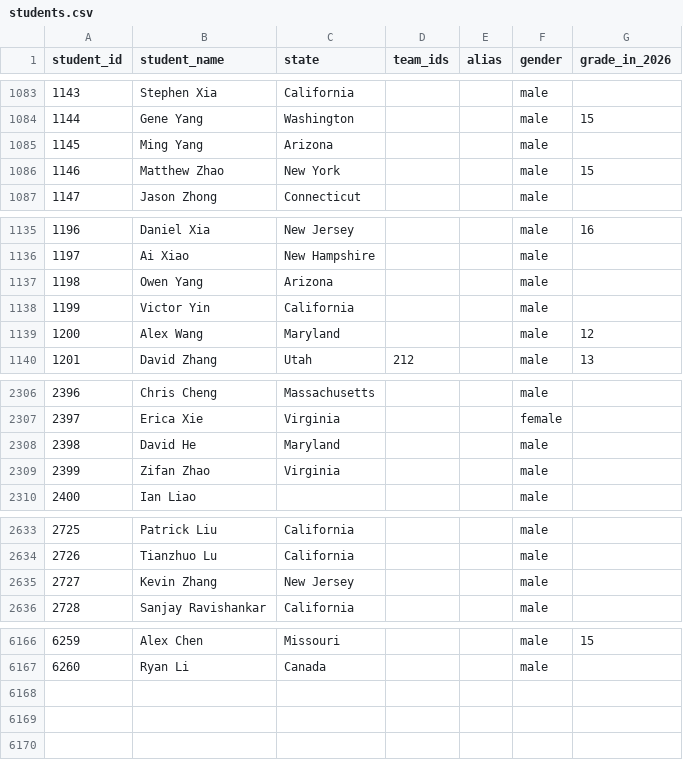
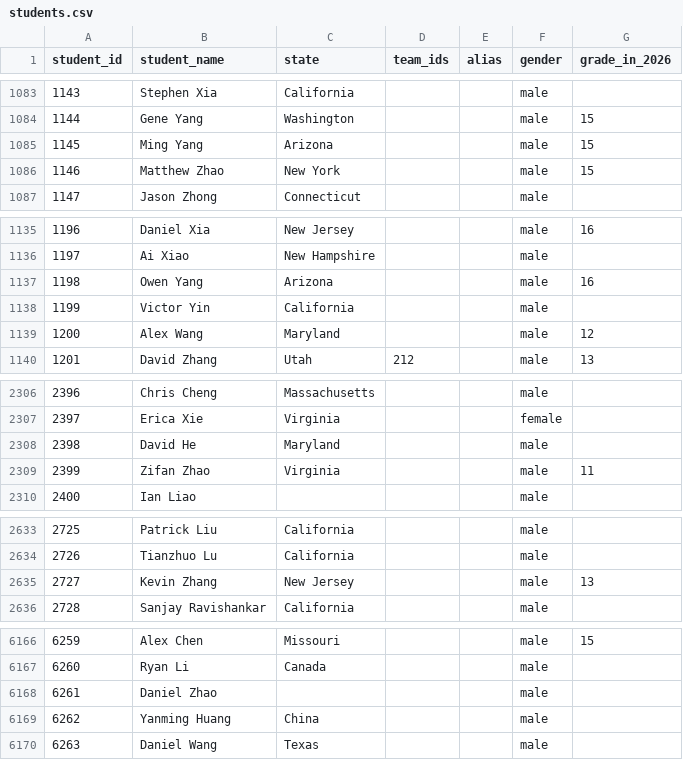
Before and after one commit to x-du/math-competition, a CSV file: database/students/students.csv, drawn as a sheet; only a part is shown, gaps mark what is left out.

Commit message:
fixing student records

```diff
--- a/database/students/students.csv
+++ b/database/students/students.csv
@@ -1084,3 +1084,3 @@ student_id,student_name,state,team_ids,alias,gender,grade_in_2026
 1144,Gene Yang,Washington,,,male,15
-1145,Ming Yang,Arizona,,,male,
+1145,Ming Yang,Arizona,,,male,15
 1146,Matthew Zhao,New York,,,male,15
@@ -1136,3 +1136,3 @@ student_id,student_name,state,team_ids,alias,gender,grade_in_2026
 1197,Ai Xiao,New Hampshire,,,male,
-1198,Owen Yang,Arizona,,,male,
+1198,Owen Yang,Arizona,,,male,16
 1199,Victor Yin,California,,,male,
@@ -2308,3 +2308,3 @@ student_id,student_name,state,team_ids,alias,gender,grade_in_2026
 2398,David He,Maryland,,,male,
-2399,Zifan Zhao,Virginia,,,male,
+2399,Zifan Zhao,Virginia,,,male,11
 2400,Ian Liao,,,,male,
@@ -2634,3 +2634,3 @@ student_id,student_name,state,team_ids,alias,gender,grade_in_2026
 2726,Tianzhuo Lu,California,,,male,
-2727,Kevin Zhang,New Jersey,,,male,
+2727,Kevin Zhang,New Jersey,,,male,13
 2728,Sanjay Ravishankar,California,,,male,
@@ -6167 +6167,4 @@ student_id,student_name,state,team_ids,alias,gender,grade_in_2026
 6260,Ryan Li,Canada,,,male,
+6261,Daniel Zhao,,,,male,
+6262,Yanming Huang,China,,,male,
+6263,Daniel Wang,Texas,,,male,
```
Also changed, not shown: database/contests/bmt-algebra/year=2023/results.csv, database/contests/bmt-algebra/year=2025/results.csv, 11 other files.
